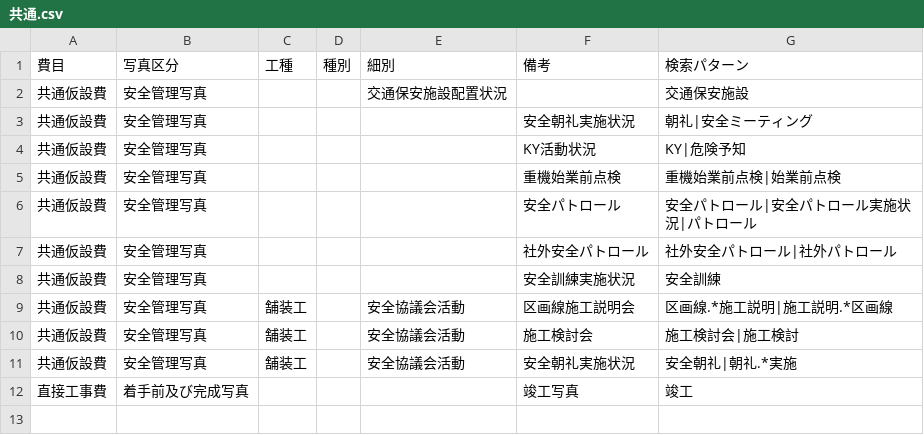
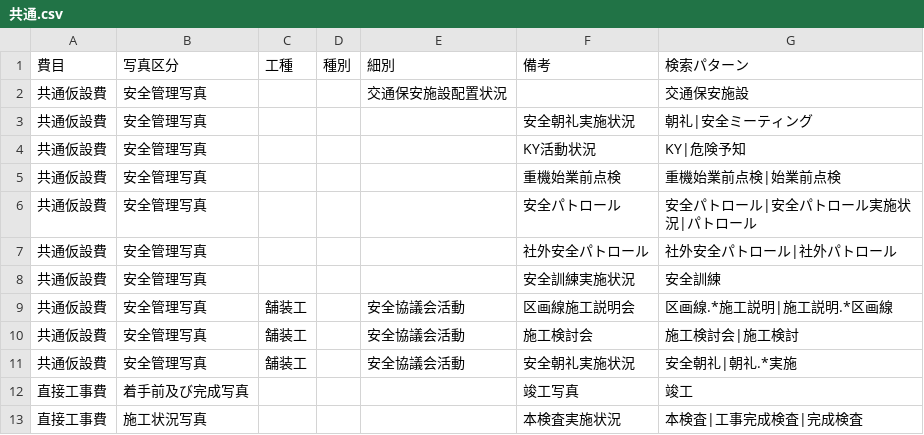
Before and after one commit to YuujiKamura/photo-ai-rust, a CSV file: master/by_work_type/共通.csv, drawn as a sheet.

```diff
--- a/master/by_work_type/共通.csv
+++ b/master/by_work_type/共通.csv
@@ -12 +12,2 @@
 "直接工事費","着手前及び完成写真","","","","竣工写真","竣工"
+"直接工事費","施工状況写真","","","","本検査実施状況","本検査|工事完成検査|完成検査"
```
